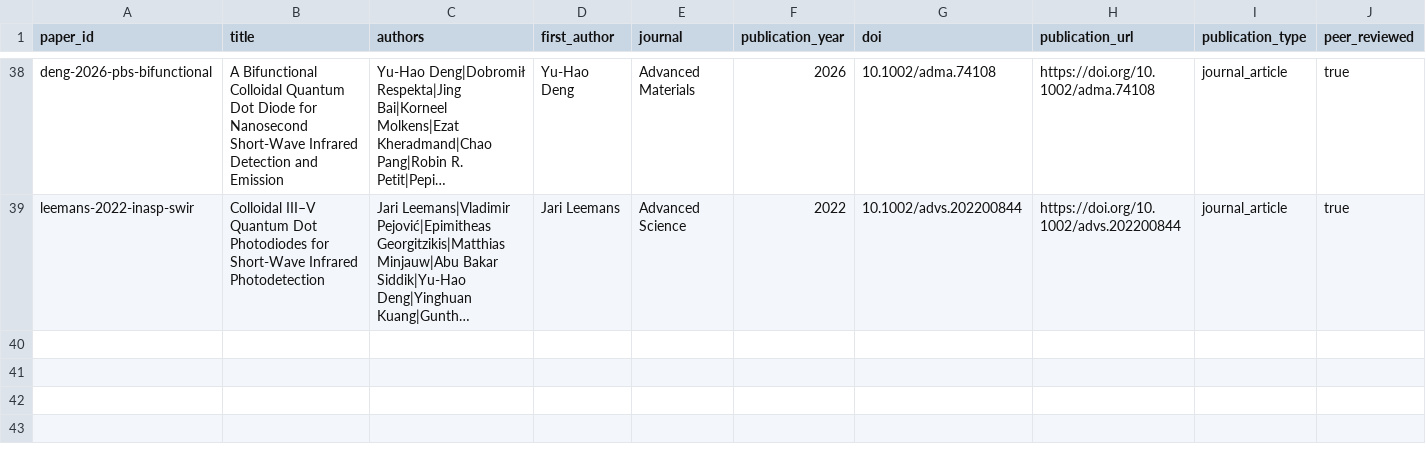
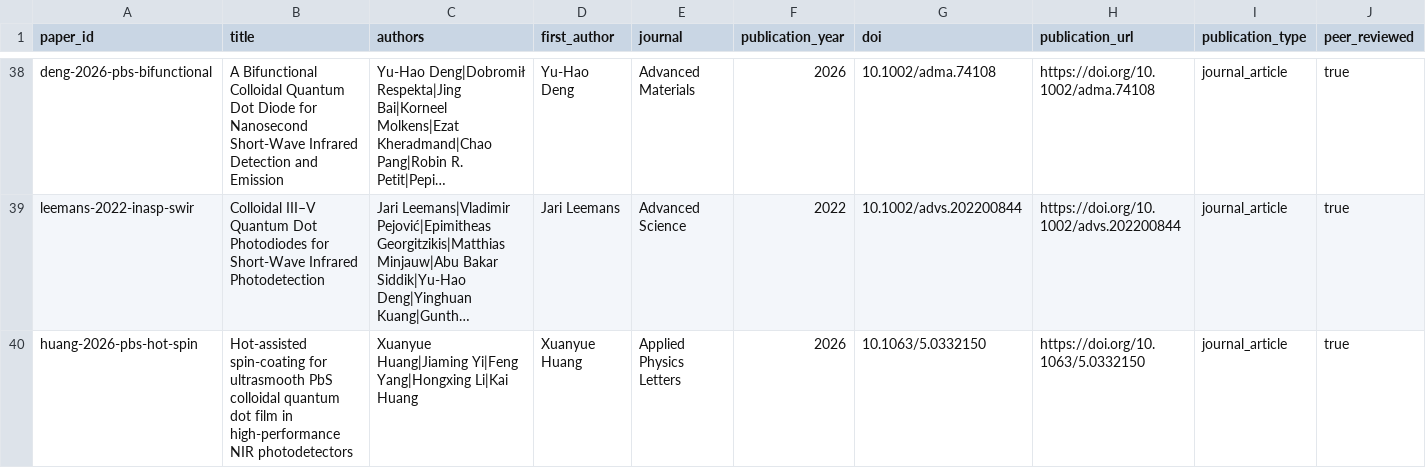
Before and after one commit to Shlok-Joseph-Paul/cQD-Detector-Compiler-and-Verifier, a CSV file: data/papers.csv, drawn as a sheet; only a part is shown, gaps mark what is left out; long unchanged cells end in …; rows hold the shown columns only; the diff names each change by its address in the sheet, - before the commit and + after, or states it on an @@ line.

```diff
--- a/data/papers.csv
+++ b/data/papers.csv
+row 40: huang-2026-pbs-hot-spin | Hot-assisted spin-coating for ultrasmooth PbS colloidal quantum dot film in high-performance NIR photodetectors | Xuanyue Huang|Jiaming Yi|Feng Yang|Hongxing Li|Kai Huang | Xuanyue Huang | Applied Physics Letters | 2026 | 10.1063/5.0332150 | https://doi.org/10.1063/5.0332150 | journal_article | true
```
Also changed, not shown: data/devices.csv, data/measurements.csv, 51 other files.
